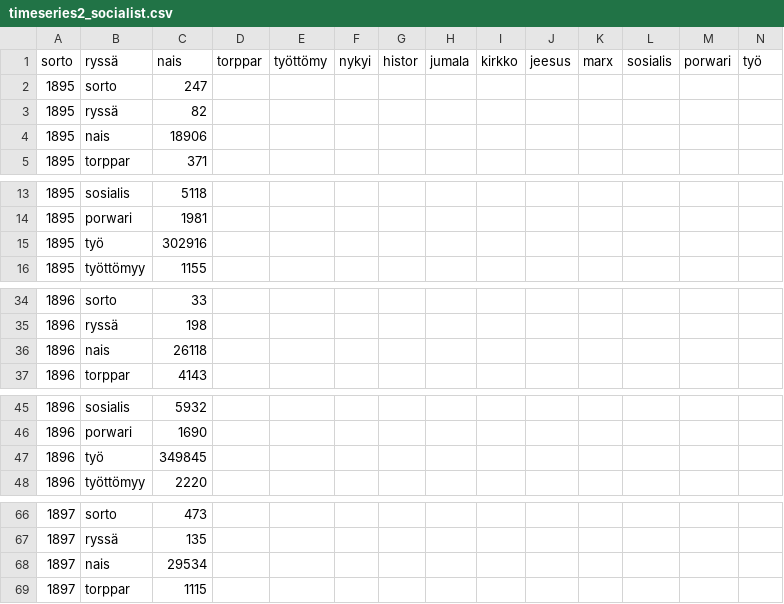
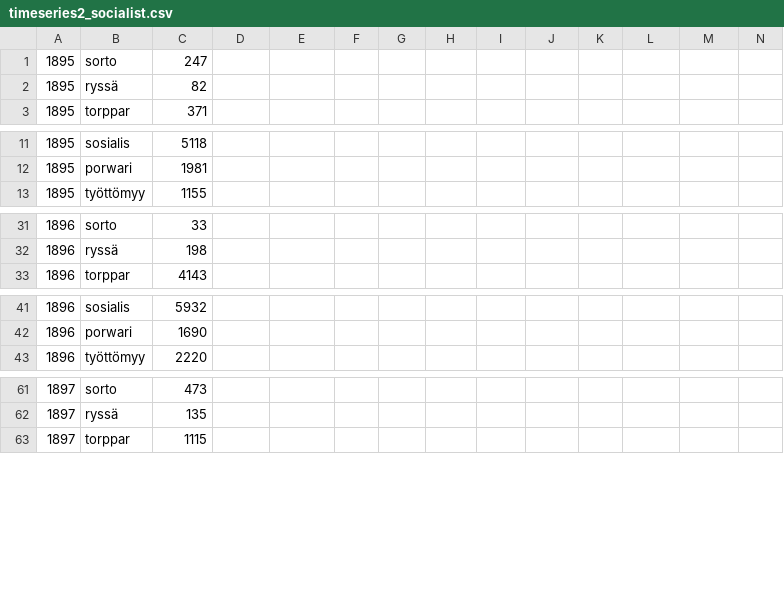
Before and after one commit to dhh15/fnewspapers, a CSV file: data/timeseries2_socialist.csv, drawn as a sheet; only a part is shown, gaps mark what is left out; rows hold the shown columns only; the diff covers the shown part only; the diff names each change by its address in the sheet, - before the commit and + after, or states it on an @@ line.

```diff
--- a/data/timeseries2_socialist.csv
+++ b/data/timeseries2_socialist.csv
-row 1: sorto | ryssä | nais | torppar | työttömy | nykyi | histor | jumala | kirkko | jeesus | marx | sosialis | porwari | työ
-row 4: 1895 | nais | 18906
-row 15: 1895 | työ | 302916
-row 36: 1896 | nais | 26118
-row 47: 1896 | työ | 349845
-row 68: 1897 | nais | 29534
```
Also changed, not shown: 25 removed rows elsewhere in this file, data/timeseries2_others.csv.
